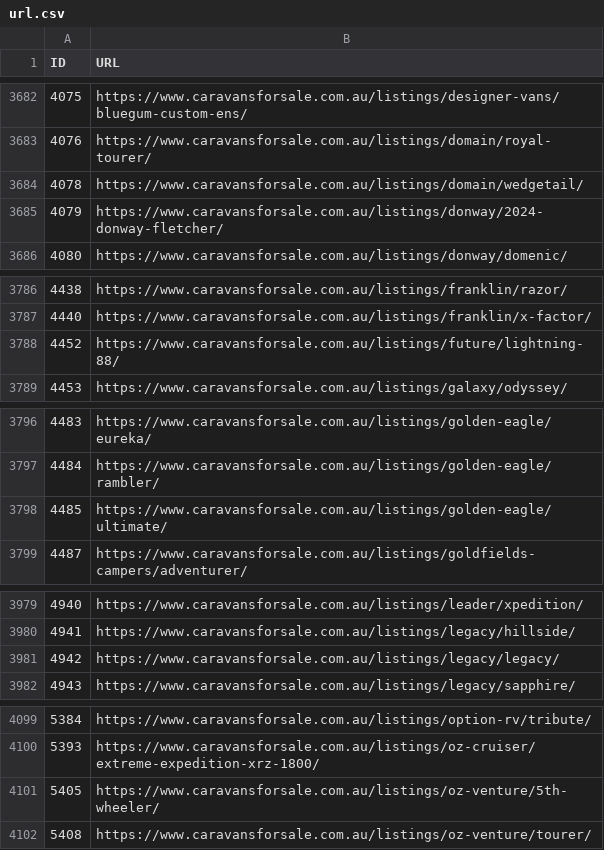
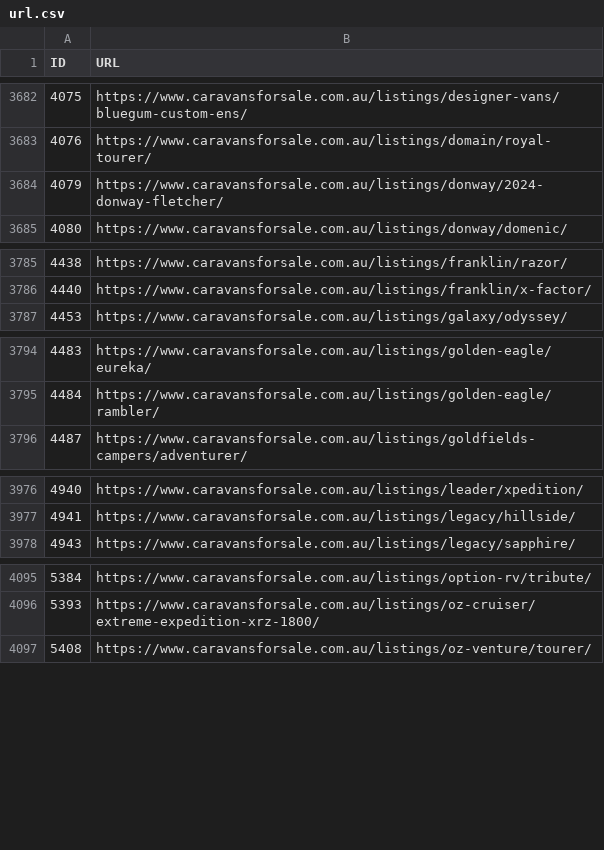
Before and after one commit to sangeethaWeblogix/cfs, a CSV file: src/app/url.csv, drawn as a sheet; only a part is shown, gaps mark what is left out; the diff covers the shown part only.

```diff
--- a/src/app/url.csv
+++ b/src/app/url.csv
@@ -3683,3 +3683,2 @@ ID	URL
 4076	https://www.caravansforsale.com.au/listings/domain/royal-tourer/
-4078	https://www.caravansforsale.com.au/listings/domain/wedgetail/
 4079	https://www.caravansforsale.com.au/listings/donway/2024-donway-fletcher/
@@ -3787,3 +3786,2 @@ ID	URL
 4440	https://www.caravansforsale.com.au/listings/franklin/x-factor/
-4452	https://www.caravansforsale.com.au/listings/future/lightning-88/
 4453	https://www.caravansforsale.com.au/listings/galaxy/odyssey/
@@ -3797,3 +3795,2 @@ ID	URL
 4484	https://www.caravansforsale.com.au/listings/golden-eagle/rambler/
-4485	https://www.caravansforsale.com.au/listings/golden-eagle/ultimate/
 4487	https://www.caravansforsale.com.au/listings/goldfields-campers/adventurer/
@@ -3980,3 +3977,2 @@ ID	URL
 4941	https://www.caravansforsale.com.au/listings/legacy/hillside/
-4942	https://www.caravansforsale.com.au/listings/legacy/legacy/
 4943	https://www.caravansforsale.com.au/listings/legacy/sapphire/
@@ -4100,3 +4096,2 @@ ID	URL
 5393	https://www.caravansforsale.com.au/listings/oz-cruiser/extreme-expedition-xrz-1800/
-5405	https://www.caravansforsale.com.au/listings/oz-venture/5th-wheeler/
 5408	https://www.caravansforsale.com.au/listings/oz-venture/tourer/
```
Also changed, not shown: 54 added rows and 5 removed rows elsewhere in this file, 5 other files.
